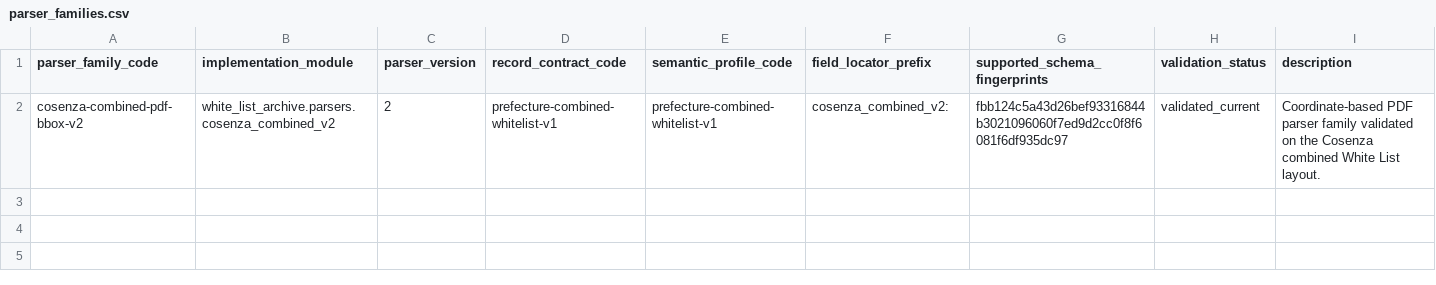
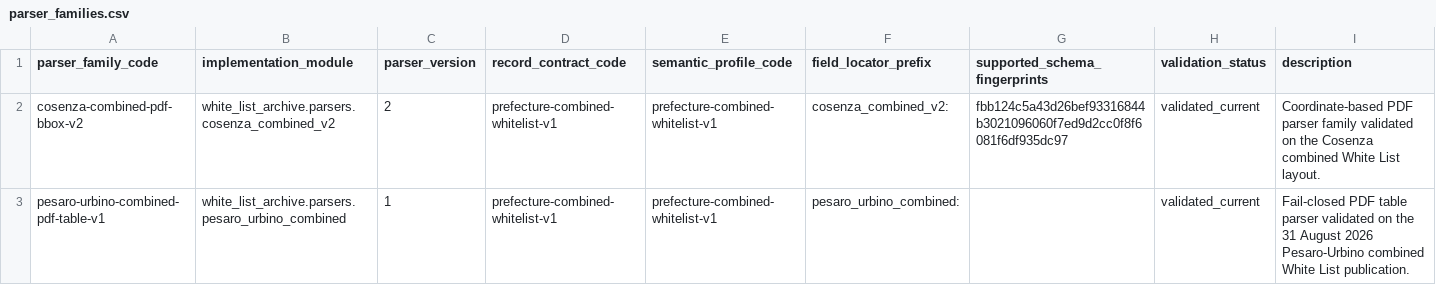
Before and after one commit to colazeta/italian-anti-mafia-whitelist, a CSV file: data/source_registry/parser_families.csv, drawn as a sheet; the diff names each change by its address in the sheet, - before the commit and + after, or states it on an @@ line.

```diff
--- a/data/source_registry/parser_families.csv
+++ b/data/source_registry/parser_families.csv
+row 3: pesaro-urbino-combined-pdf-table-v1 | white_list_archive.parsers.pesaro_urbino_combined | 1 | prefecture-combined-whitelist-v1 | prefecture-combined-whitelist-v1 | pesaro_urbino_combined: |  | validated_current | Fail-closed PDF table parser validated on the 31 August 2026 Pesaro-Urbino combined White List publication.
```
Also changed, not shown: data/source_registry/parser_bindings.csv, data/source_registry/source_series_inventory.csv, 5 other files.
